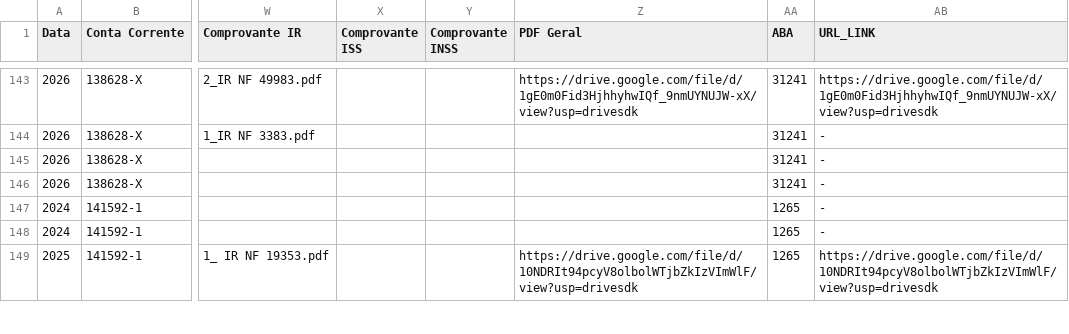
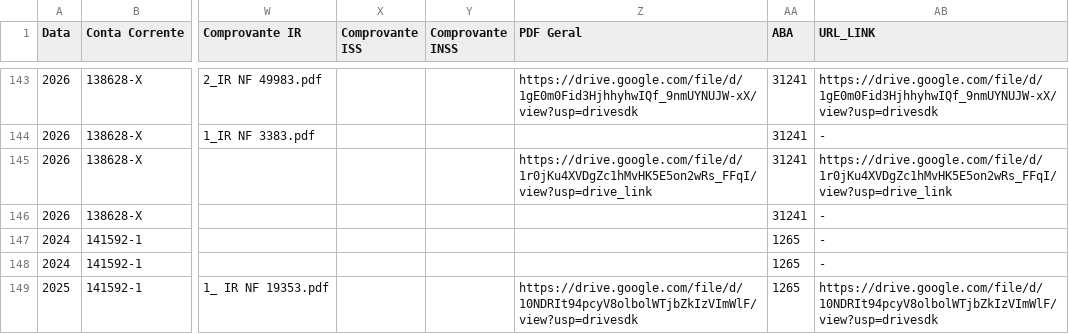
Before and after one commit to controleconveniosmaringa-a11y/controle-emendas, a CSV file: dados.csv, drawn as a sheet; only a part is shown, gaps mark what is left out; the diff names each change by its address in the sheet, - before the commit and + after, or states it on an @@ line.

Commit message:
Atualização contábil em tempo real via painel de controle 📊

```diff
--- a/dados.csv
+++ b/dados.csv
-Z145 (PDF Geral): (empty)
+Z145 (PDF Geral): https://drive.google.com/file/d/1r0jKu4XVDgZc1hMvHK5E5on2wRs_FFqI/view?usp=drive_link
-AB145 (URL_LINK): -
+AB145 (URL_LINK): https://drive.google.com/file/d/1r0jKu4XVDgZc1hMvHK5E5on2wRs_FFqI/view?usp=drive_link
```
